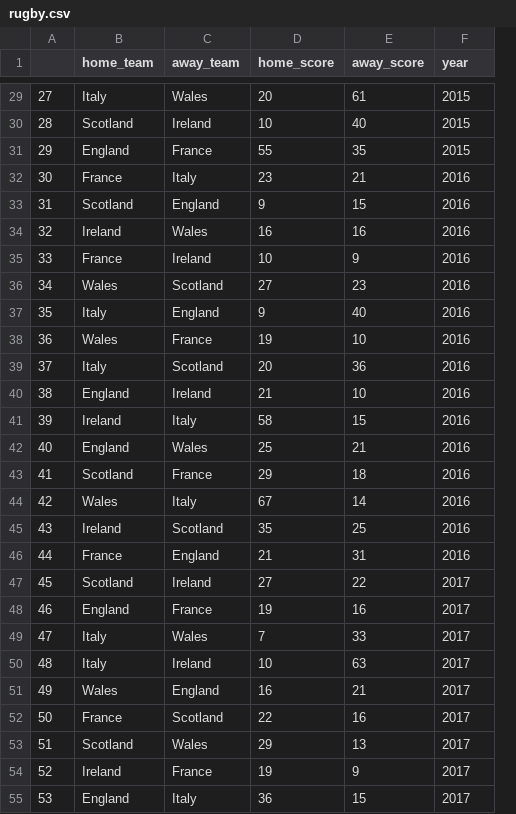
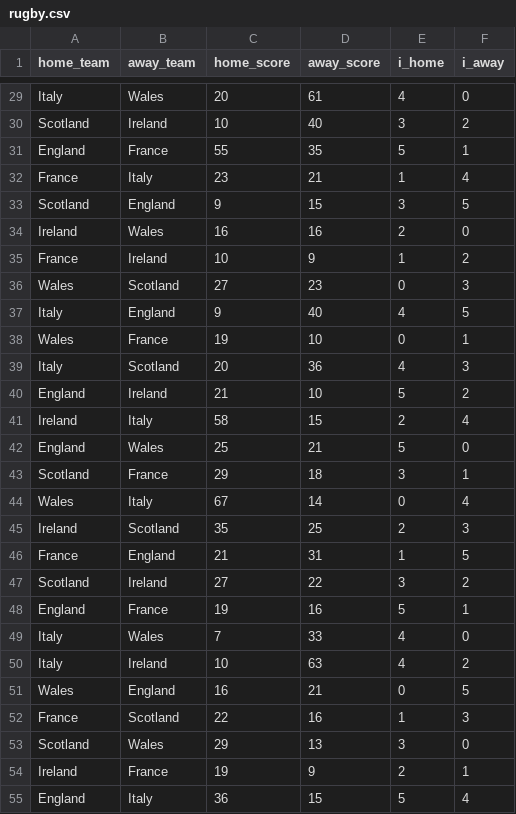
Before and after one commit to arviz-devs/arviz_example_data, a CSV file: rugby.csv, drawn as a sheet; only a part is shown, gaps mark what is left out; removed rows and columns are numbered as before the commit, all else as after; the diff covers the shown part only; the diff names each change by its address in the sheet, - before the commit and + after, or states it on an @@ line.

```diff
--- a/rugby.csv
+++ b/rugby.csv
-column A, rows 29-55: 27 | 28 | 29 | 30 | 31 | 32 | 33 | 34 | 35 | 36 | 37 | 38 | 39 | 40 | 41 | 42 | 43 | 44 | 45 | 46 | 47 | 48 | 49 | 50 | 51 | 52 | 53
+column E (i_home), rows 29-55: 4 | 3 | 5 | 1 | 3 | 2 | 1 | 0 | 4 | 0 | 4 | 5 | 2 | 5 | 3 | 0 | 2 | 1 | 3 | 5 | 4 | 4 | 0 | 1 | 3 | 2 | 5
-F1: year
+F1: i_away
-F29 (i_away): 2015
+F29 (i_away): 0
-F30 (i_away): 2015
+F30 (i_away): 2
-F31 (i_away): 2015
+F31 (i_away): 1
-F32 (i_away): 2016
+F32 (i_away): 4
-F33 (i_away): 2016
+F33 (i_away): 5
-F34 (i_away): 2016
+F34 (i_away): 0
-F35 (i_away): 2016
+F35 (i_away): 2
-F36 (i_away): 2016
+F36 (i_away): 3
-F37 (i_away): 2016
+F37 (i_away): 5
-F38 (i_away): 2016
+F38 (i_away): 1
-F39 (i_away): 2016
+F39 (i_away): 3
-F40 (i_away): 2016
+F40 (i_away): 2
-F41 (i_away): 2016
+F41 (i_away): 4
-F42 (i_away): 2016
+F42 (i_away): 0
-F43 (i_away): 2016
+F43 (i_away): 1
-F44 (i_away): 2016
+F44 (i_away): 4
-F45 (i_away): 2016
+F45 (i_away): 3
-F46 (i_away): 2016
+F46 (i_away): 5
-F47 (i_away): 2017
+F47 (i_away): 2
-F48 (i_away): 2017
+F48 (i_away): 1
-F49 (i_away): 2017
+F49 (i_away): 0
-F50 (i_away): 2017
+F50 (i_away): 2
-F51 (i_away): 2017
+F51 (i_away): 5
-F52 (i_away): 2017
+F52 (i_away): 3
-F53 (i_away): 2017
+F53 (i_away): 0
-F54 (i_away): 2017
+F54 (i_away): 1
-F55 (i_away): 2017
+F55 (i_away): 4
```
Also changed, not shown: 33 edited cells elsewhere in this file, 1 other file.
